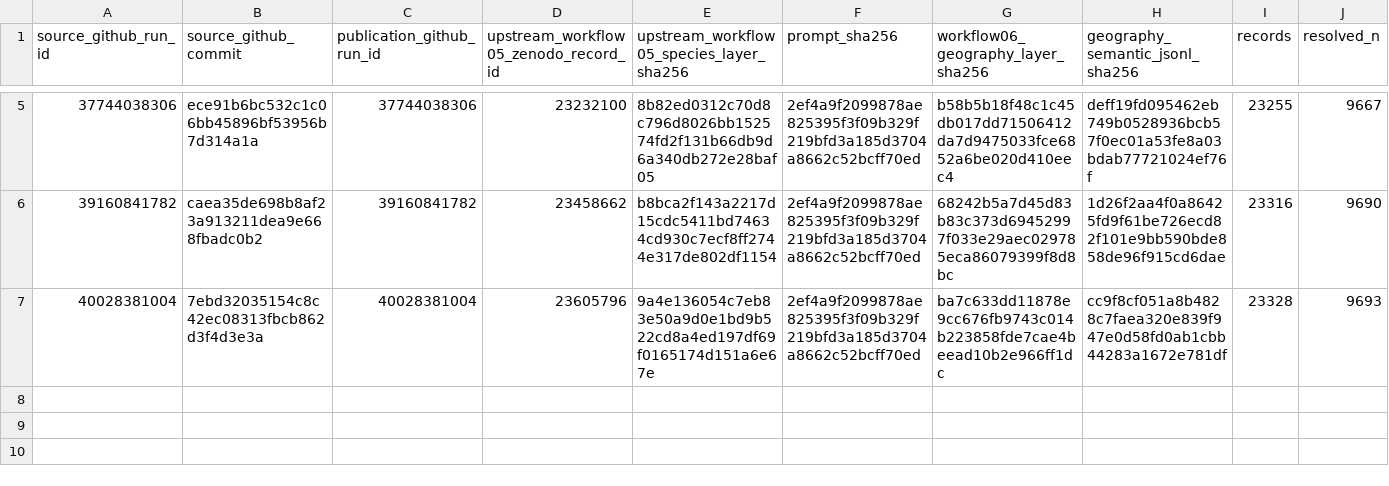
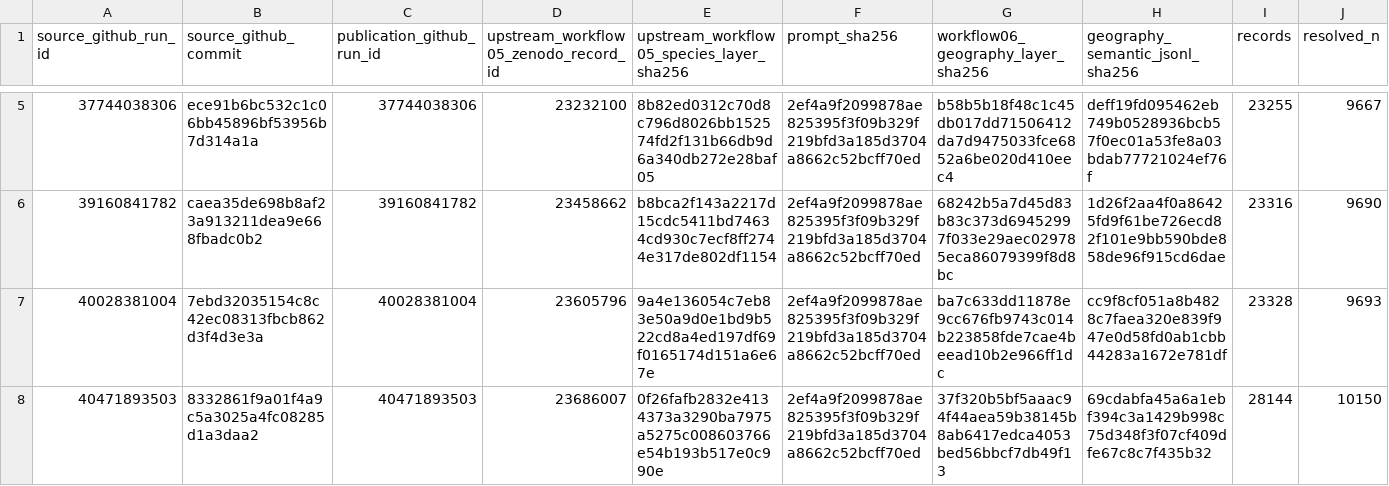
Before and after one commit to thesalmonandthetomato/LivingEvidenceMap, a CSV file: docs/workflow06/zenodo_registry.csv, drawn as a sheet; only a part is shown, gaps mark what is left out; rows hold the shown columns only; the diff names each change by its address in the sheet, - before the commit and + after, or states it on an @@ line.

```diff
--- a/docs/workflow06/zenodo_registry.csv
+++ b/docs/workflow06/zenodo_registry.csv
+row 8: 40471893503 | 8332861f9a01f4a9c5a3025a4fc08285d1a3daa2 | 40471893503 | 23686007 | 0f26fafb2832e4134373a3290ba7975a5275c008603766e54b193b517e0c990e | 2ef4a9f2099878ae825395f3f09b329f219bfd3a185d3704a8662c52bcff70ed | 37f320b5bf5aaac94f44aea59b38145b8ab6417edca4053bed56bbcf7db49f13 | 69cdabfa45a6a1ebf394c3a1429b998c75d348f3f07cf409dfe67c8c7f435b32 | 28144 | 10150
```
Also changed, not shown: 1 other file.
